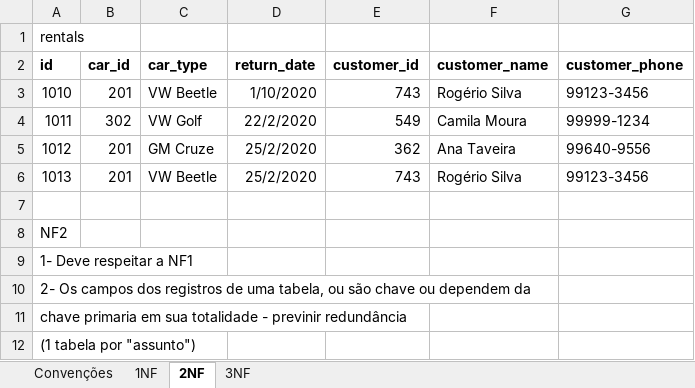
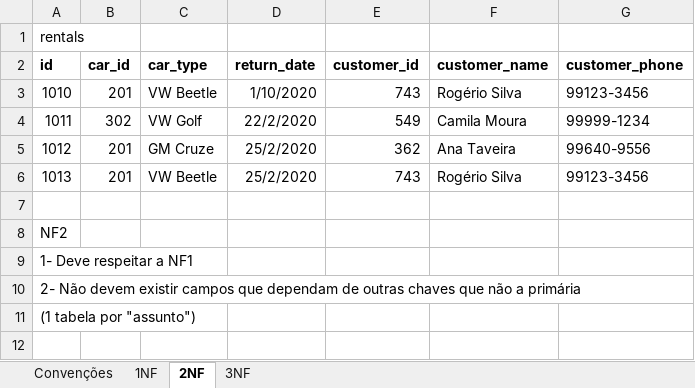
Before and after one commit to engrogerio/sql_lessons, an Excel workbook: normalizacao_exercicio.xlsx, sheet 2NF, drawn as a sheet; values as stored, in another font and other column widths than the file's, no borders; the diff names each change by its address in the sheet, - before the commit and + after, or states it on an @@ line.

```diff
--- a/normalizacao_exercicio.xlsx (sheet 2NF)
+++ b/normalizacao_exercicio.xlsx (sheet 2NF)
-A10 (id): 2- Os campos dos registros de uma tabela, ou são chave ou dependem da
+A10 (id): 2- Não devem existir campos que dependam de outras chaves que não a primária
-row 11: chave primaria em sua totalidade - previnir redundância
```
Also changed, not shown: sheet Convenções, sheet 1NF, home_work_01.xlsx, normalizacao_exercicio_res.xlsx, 2 other files.
